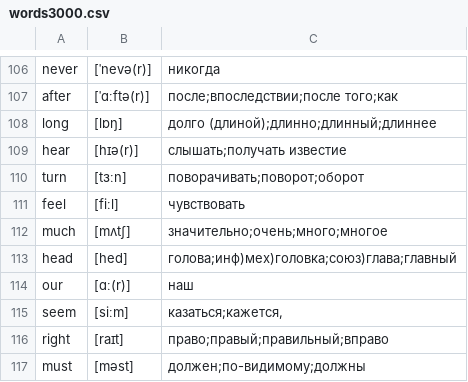
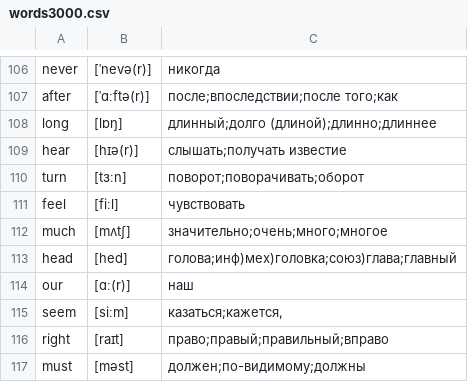
Before and after one commit to kotvickiy/english3000, a CSV file: words3000.csv, drawn as a sheet; only a part is shown, gaps mark what is left out.

Commit message:
com

```diff
--- a/words3000.csv
+++ b/words3000.csv
@@ -107,5 +107,5 @@ never,[ˈnevə(r)],никогда
 after,[ˈɑːftə(r)],после;впоследствии;после того;как
-long,[lɒŋ],долго (длиной);длинно;длинный;длиннее
+long,[lɒŋ],длинный;долго (длиной);длинно;длиннее
 hear,[hɪə(r)],слышать;получать известие
-turn,[tɜːn],поворачивать;поворот;оборот
+turn,[tɜːn],поворот;поворачивать;оборот
 feel,[fiːl],чувствовать
```
